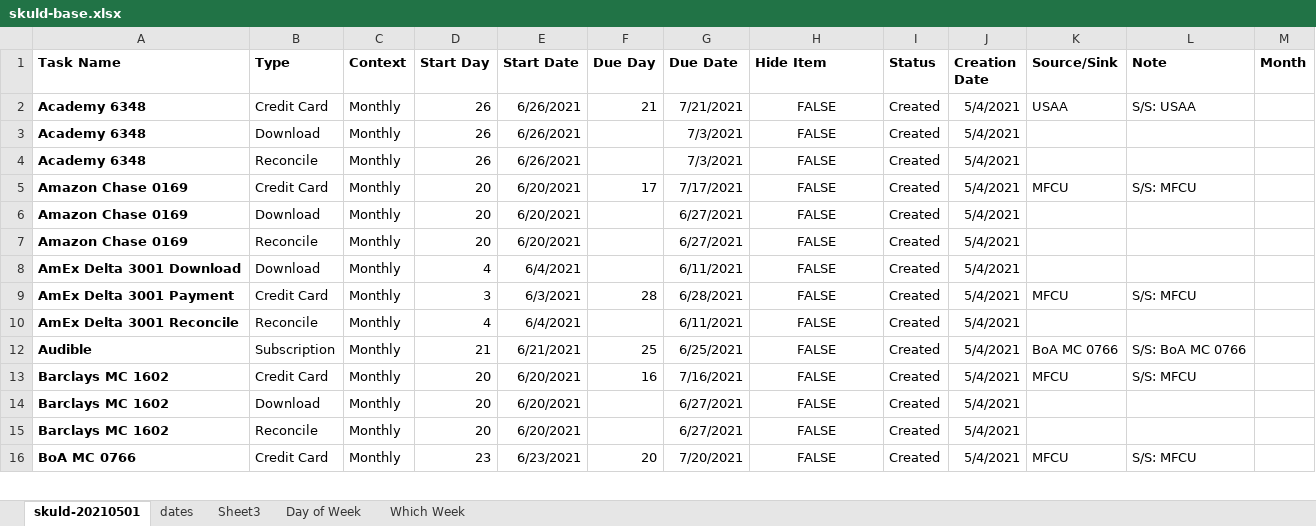
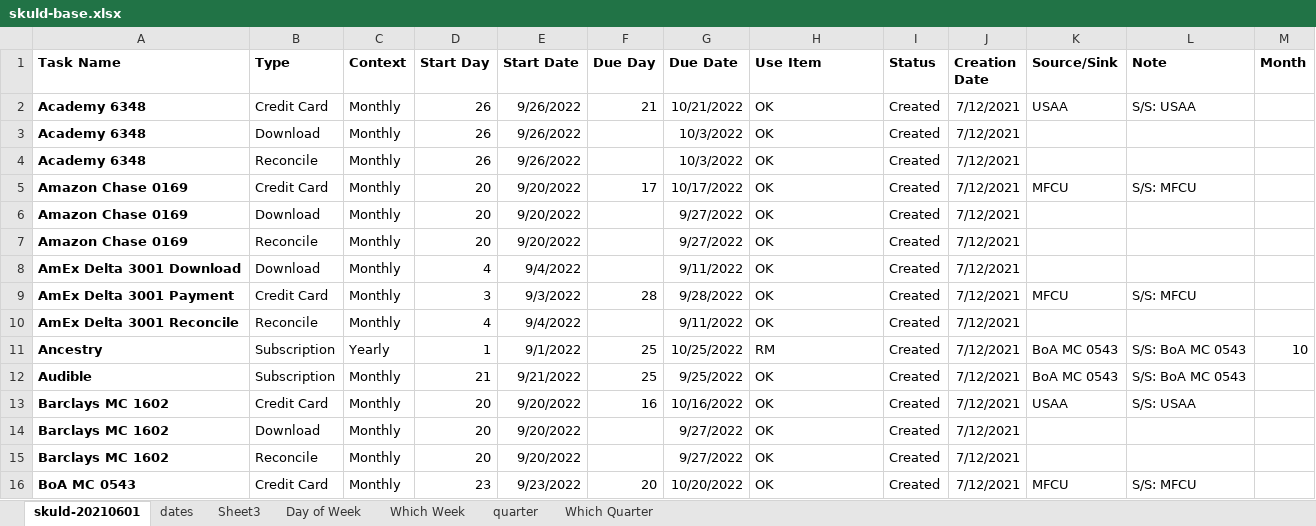
Before and after one commit to markj1069/J70397102-skuld, an Excel workbook: var/skuld-base.xlsx, sheet skuld-20210601, drawn as a sheet; only a part is shown; values as stored, in another font and other column widths than the file's, no borders; the diff covers the shown part only; the diff names each change by its address in the sheet, - before the commit and + after, or states it on an @@ line.

```diff
--- a/var/skuld-base.xlsx (sheet skuld-20210601)
+++ b/var/skuld-base.xlsx (sheet skuld-20210601)
-sheet tab: skuld-20210501
+sheet tab: skuld-20210601
+sheet tab: quarter
+sheet tab: Which Quarter
-H1: Hide Item
+H1: Use Item
-E2:E4 (Start Date): 6/26/2021
+E2:E4 (Start Date): 9/26/2022
-G2 (Due Date): 7/21/2021
+G2 (Due Date): 10/21/2022
-H2:H10 (Use Item): FALSE
+H2:H10 (Use Item): OK
-H2:H10 alignment: center
+H2:H10 alignment: left
-J2:J10 (Creation Date): 5/4/2021
+J2:J10 (Creation Date): 7/12/2021
-G3:G4 (Due Date): 7/3/2021
+G3:G4 (Due Date): 10/3/2022
-E5:E7 (Start Date): 6/20/2021
+E5:E7 (Start Date): 9/20/2022
-G5 (Due Date): 7/17/2021
+G5 (Due Date): 10/17/2022
-G6:G7 (Due Date): 6/27/2021
+G6:G7 (Due Date): 9/27/2022
-E8 (Start Date): 6/4/2021
+E8 (Start Date): 9/4/2022
-G8 (Due Date): 6/11/2021
+G8 (Due Date): 9/11/2022
-E9 (Start Date): 6/3/2021
+E9 (Start Date): 9/3/2022
-G9 (Due Date): 6/28/2021
+G9 (Due Date): 9/28/2022
-E10 (Start Date): 6/4/2021
+E10 (Start Date): 9/4/2022
-G10 (Due Date): 6/11/2021
+G10 (Due Date): 9/11/2022
+row 11: Ancestry | Subscription | Yearly | 1 | 9/1/2022 | 25 | 10/25/2022 | RM | Created | 7/12/2021 | BoA MC 0543 | S/S: BoA MC 0543 | 10
-E12 (Start Date): 6/21/2021
+E12 (Start Date): 9/21/2022
-G12 (Due Date): 6/25/2021
+G12 (Due Date): 9/25/2022
-H12:H16 (Use Item): FALSE
+H12:H16 (Use Item): OK
-H12:H16 alignment: center
+H12:H16 alignment: left
-J12:J16 (Creation Date): 5/4/2021
+J12:J16 (Creation Date): 7/12/2021
-K12 (Source/Sink): BoA MC 0766
+K12 (Source/Sink): BoA MC 0543
-L12 (Note): S/S: BoA MC 0766
+L12 (Note): S/S: BoA MC 0543
-E13:E15 (Start Date): 6/20/2021
+E13:E15 (Start Date): 9/20/2022
-G13 (Due Date): 7/16/2021
+G13 (Due Date): 10/16/2022
-K13 (Source/Sink): MFCU
+K13 (Source/Sink): USAA
-L13 (Note): S/S: MFCU
+L13 (Note): S/S: USAA
-G14:G15 (Due Date): 6/27/2021
+G14:G15 (Due Date): 9/27/2022
-A16 (Task Name): BoA MC 0766
+A16 (Task Name): BoA MC 0543
-E16 (Start Date): 6/23/2021
+E16 (Start Date): 9/23/2022
-G16 (Due Date): 7/20/2021
+G16 (Due Date): 10/20/2022
```
Also changed, not shown: other rows of this sheet, sheet dates, formulas that keep their value, hidden cells.
